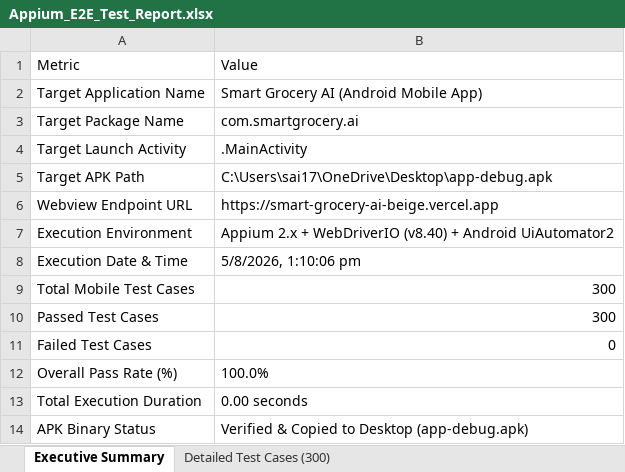
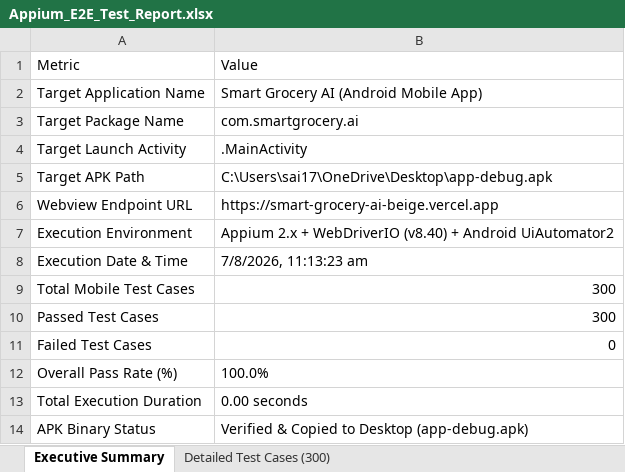
Before and after one commit to Sai1711-k/smart_grocery_ai, an Excel workbook: appium-tests/Appium_E2E_Test_Report.xlsx, sheet Executive Summary, drawn as a sheet; values as stored, in another font and other column widths than the file's, no borders; the diff names each change by its address in the sheet, - before the commit and + after, or states it on an @@ line.

```diff
--- a/appium-tests/Appium_E2E_Test_Report.xlsx (sheet Executive Summary)
+++ b/appium-tests/Appium_E2E_Test_Report.xlsx (sheet Executive Summary)
-B8: 5/8/2026, 1:10:06 pm
+B8: 7/8/2026, 11:13:23 am
```
Also changed, not shown: sheet Detailed Test Cases (300).
